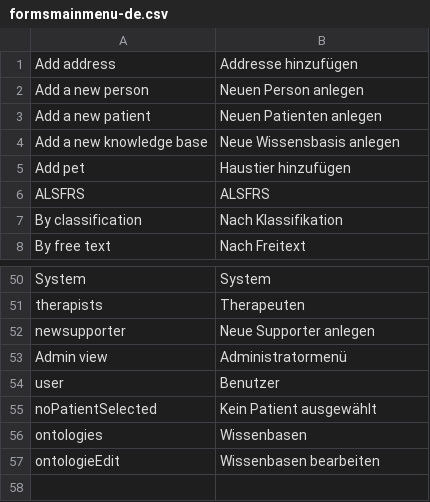
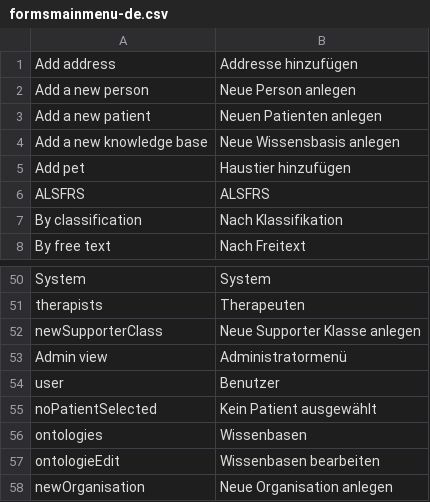
Before and after one commit to AKSW/Dispedia, a CSV file: extensions/formsmainmenu/languages/formsmainmenu-de.csv, drawn as a sheet; only a part is shown, gaps mark what is left out.

Commit message:
- new mainmenu entry to create a organisation

```diff
--- a/extensions/formsmainmenu/languages/formsmainmenu-de.csv
+++ b/extensions/formsmainmenu/languages/formsmainmenu-de.csv
@@ -1,3 +1,3 @@
 Add address;Addresse hinzufügen
-Add a new person;Neuen Person anlegen
+Add a new person;Neue Person anlegen
 Add a new patient;Neuen Patienten anlegen
@@ -51,3 +51,3 @@ System;System
 therapists;Therapeuten
-newsupporter;Neue Supporter anlegen
+newSupporterClass;Neue Supporter Klasse anlegen
 Admin view;Administratormenü
@@ -57 +57,2 @@ ontologies;Wissenbasen
 ontologieEdit;Wissenbasen bearbeiten
+newOrganisation;Neue Organisation anlegen
```
Also changed, not shown: extensions/formsmainmenu/languages/formsmainmenu-en.csv, 1 other file.
